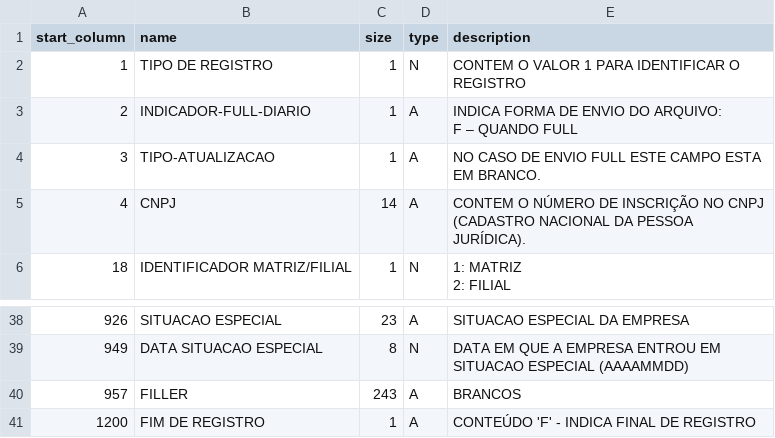
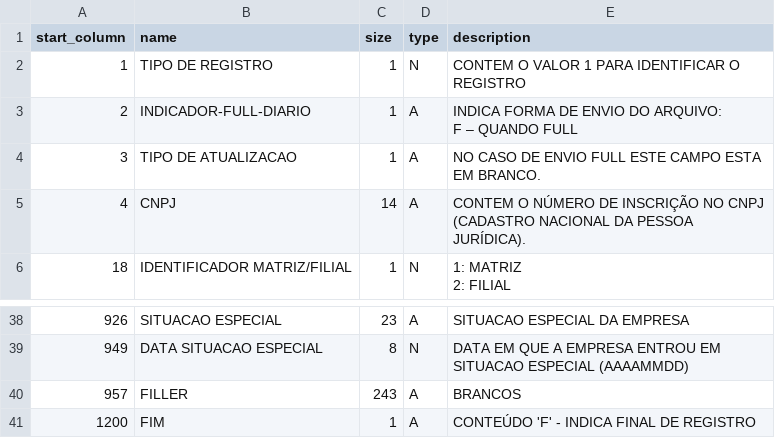
Before and after one commit to turicas/socios-brasil, a CSV file: headers/empresa.csv, drawn as a sheet; only a part is shown, gaps mark what is left out; the diff names each change by its address in the sheet, - before the commit and + after, or states it on an @@ line.

```diff
--- a/headers/empresa.csv
+++ b/headers/empresa.csv
-B4 (name): TIPO-ATUALIZACAO
+B4 (name): TIPO DE ATUALIZACAO
-B41 (name): FIM DE REGISTRO
+B41 (name): FIM
```
Also changed, not shown: headers/header.csv, headers/socio.csv, 2 other files.
